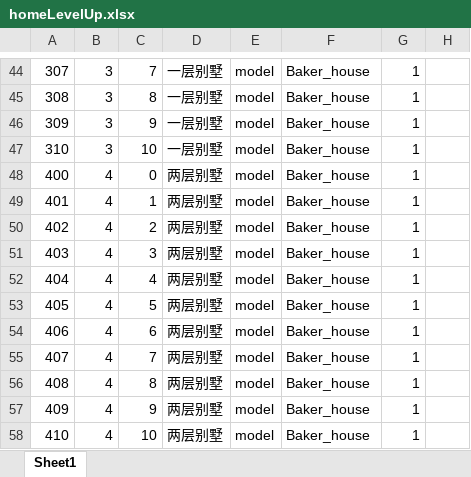
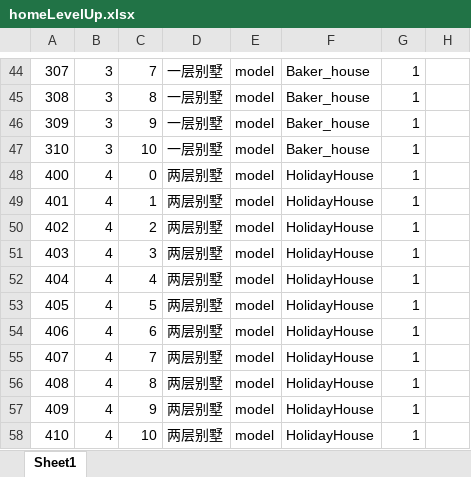
Before and after one commit to kelvin7feng/excel2lua, an Excel workbook: src/homeLevelUp.xlsx, sheet Sheet1, drawn as a sheet; only a part is shown, gaps mark what is left out; values as stored, in another font and other column widths than the file's, no borders; the diff covers the shown part only; the diff names each change by its address in the sheet, - before the commit and + after, or states it on an @@ line.

```diff
--- a/src/homeLevelUp.xlsx (sheet Sheet1)
+++ b/src/homeLevelUp.xlsx (sheet Sheet1)
-F48:F58: Baker_house
+F48:F58: HolidayHouse
```
Also changed, not shown: 22 edited cells elsewhere in this sheet, 1 other file.
